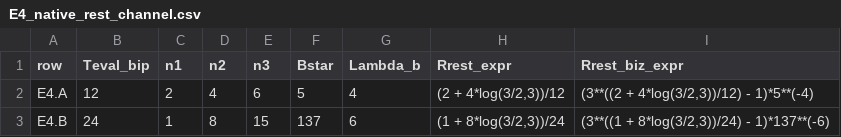
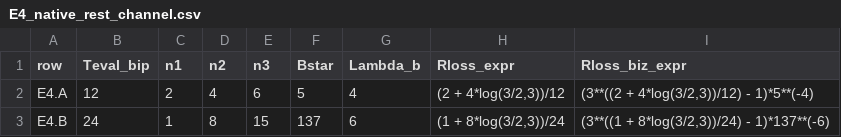
Before and after one commit to rpoyau/aod, a CSV file: audit_pack/csv/E4_native_rest_channel.csv, drawn as a sheet.

```diff
--- a/audit_pack/csv/E4_native_rest_channel.csv
+++ b/audit_pack/csv/E4_native_rest_channel.csv
@@ -1,2 +1,2 @@
-row,Teval_bip,n1,n2,n3,Bstar,Lambda_b,Rrest_expr,Rrest_biz_expr
+row,Teval_bip,n1,n2,n3,Bstar,Lambda_b,Rloss_expr,Rloss_biz_expr
 E4.A,12,2,4,6,5,4,"(2 + 4*log(3/2,3))/12","(3**((2 + 4*log(3/2,3))/12) - 1)*5**(-4)"
```
Also changed, not shown: audit_pack/csv/E7_field_property_schema.csv, supplement-b-artifacts/E10_recurrent_ring_summary.csv, 57 other files.
